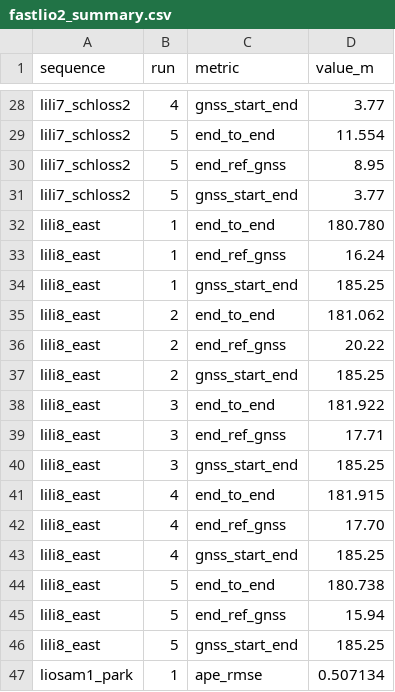
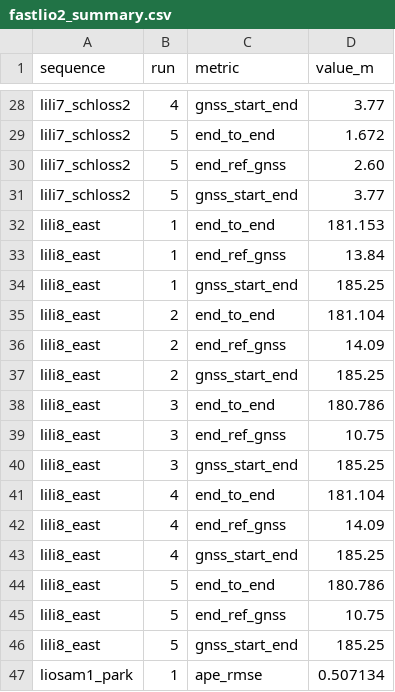
Before and after one commit to abdullahsafwan721-ux/Slam_Comparison_Using_Sensor_Modality, a CSV file: docs/results/fastlio2_summary.csv, drawn as a sheet; only a part is shown, gaps mark what is left out; the diff covers the shown part only; the diff names each change by its address in the sheet, - before the commit and + after, or states it on an @@ line.

```diff
--- a/docs/results/fastlio2_summary.csv
+++ b/docs/results/fastlio2_summary.csv
-D29 (value_m): 11.554
+D29 (value_m): 1.672
-D30 (value_m): 8.95
+D30 (value_m): 2.60
-D32 (value_m): 180.780
+D32 (value_m): 181.153
-D33 (value_m): 16.24
+D33 (value_m): 13.84
-D35 (value_m): 181.062
+D35 (value_m): 181.104
-D36 (value_m): 20.22
+D36 (value_m): 14.09
-D38 (value_m): 181.922
+D38 (value_m): 180.786
-D39 (value_m): 17.71
+D39 (value_m): 10.75
-D41 (value_m): 181.915
+D41 (value_m): 181.104
-D42 (value_m): 17.70
+D42 (value_m): 14.09
-D44 (value_m): 180.738
+D44 (value_m): 180.786
-D45 (value_m): 15.94
+D45 (value_m): 10.75
```
Also changed, not shown: 33 edited cells elsewhere in this file, final_results/fastlio2_comparison.csv, 16 other files.
